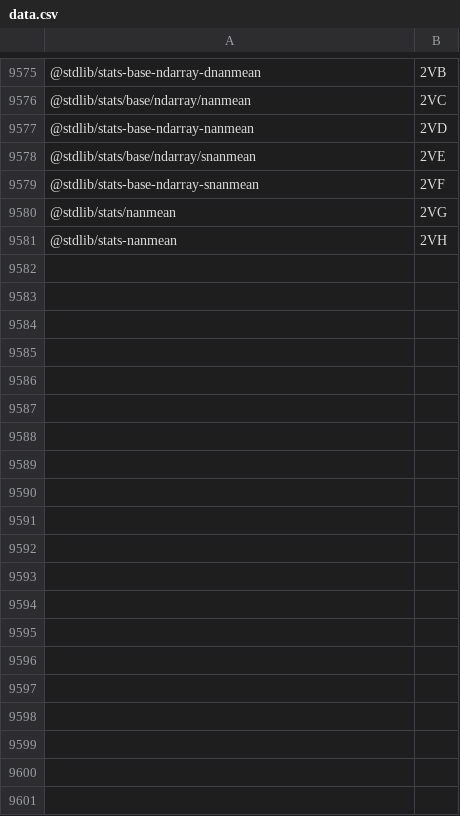
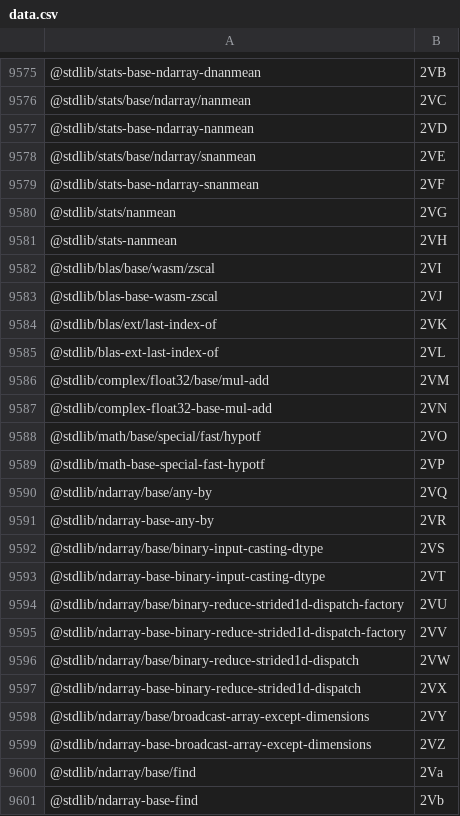
Before and after one commit to stdlib-js/error, a CSV file: tools/pkg2id/data/data.csv, drawn as a sheet; only a part is shown, gaps mark what is left out; the diff covers the shown part only.

```diff
--- a/tools/pkg2id/data/data.csv
+++ b/tools/pkg2id/data/data.csv
@@ -9581 +9581,21 @@
 "@stdlib/stats-nanmean",2VH
+"@stdlib/blas/base/wasm/zscal",2VI
+"@stdlib/blas-base-wasm-zscal",2VJ
+"@stdlib/blas/ext/last-index-of",2VK
+"@stdlib/blas-ext-last-index-of",2VL
+"@stdlib/complex/float32/base/mul-add",2VM
+"@stdlib/complex-float32-base-mul-add",2VN
+"@stdlib/math/base/special/fast/hypotf",2VO
+"@stdlib/math-base-special-fast-hypotf",2VP
+"@stdlib/ndarray/base/any-by",2VQ
+"@stdlib/ndarray-base-any-by",2VR
+"@stdlib/ndarray/base/binary-input-casting-dtype",2VS
+"@stdlib/ndarray-base-binary-input-casting-dtype",2VT
+"@stdlib/ndarray/base/binary-reduce-strided1d-dispatch-factory",2VU
+"@stdlib/ndarray-base-binary-reduce-strided1d-dispatch-factory",2VV
+"@stdlib/ndarray/base/binary-reduce-strided1d-dispatch",2VW
+"@stdlib/ndarray-base-binary-reduce-strided1d-dispatch",2VX
+"@stdlib/ndarray/base/broadcast-array-except-dimensions",2VY
+"@stdlib/ndarray-base-broadcast-array-except-dimensions",2VZ
+"@stdlib/ndarray/base/find",2Va
+"@stdlib/ndarray-base-find",2Vb
```
Also changed, not shown: 22 added rows elsewhere in this file, tools/database/data/data.csv, tools/id2pkg/data/data.csv, 5 other files.
